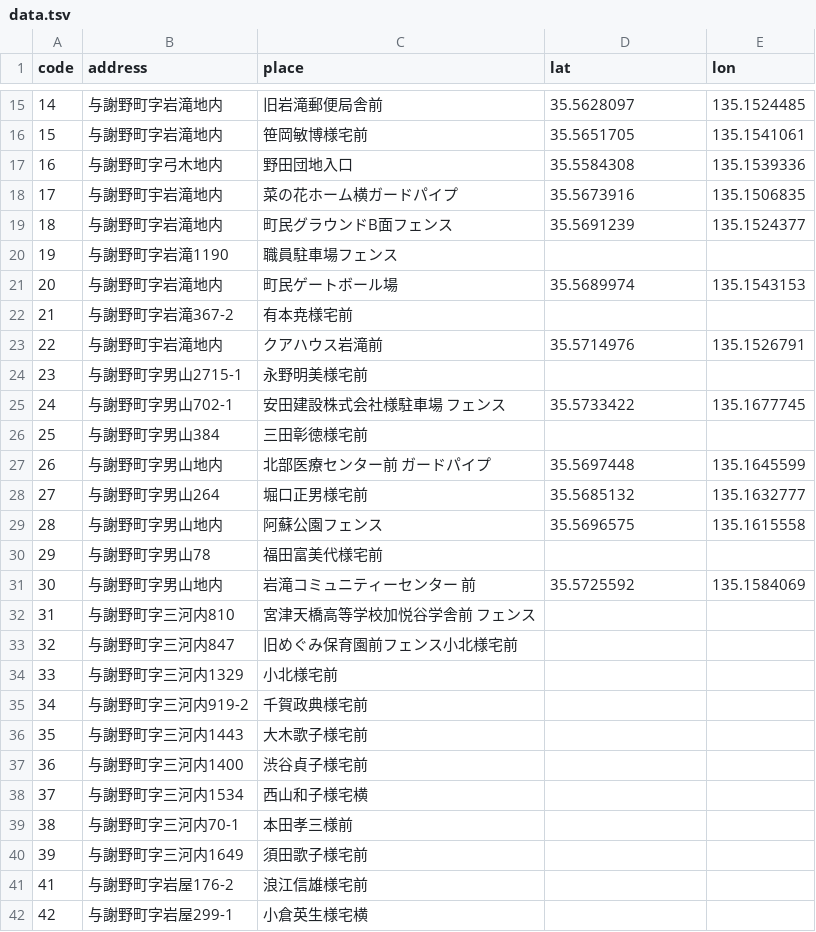
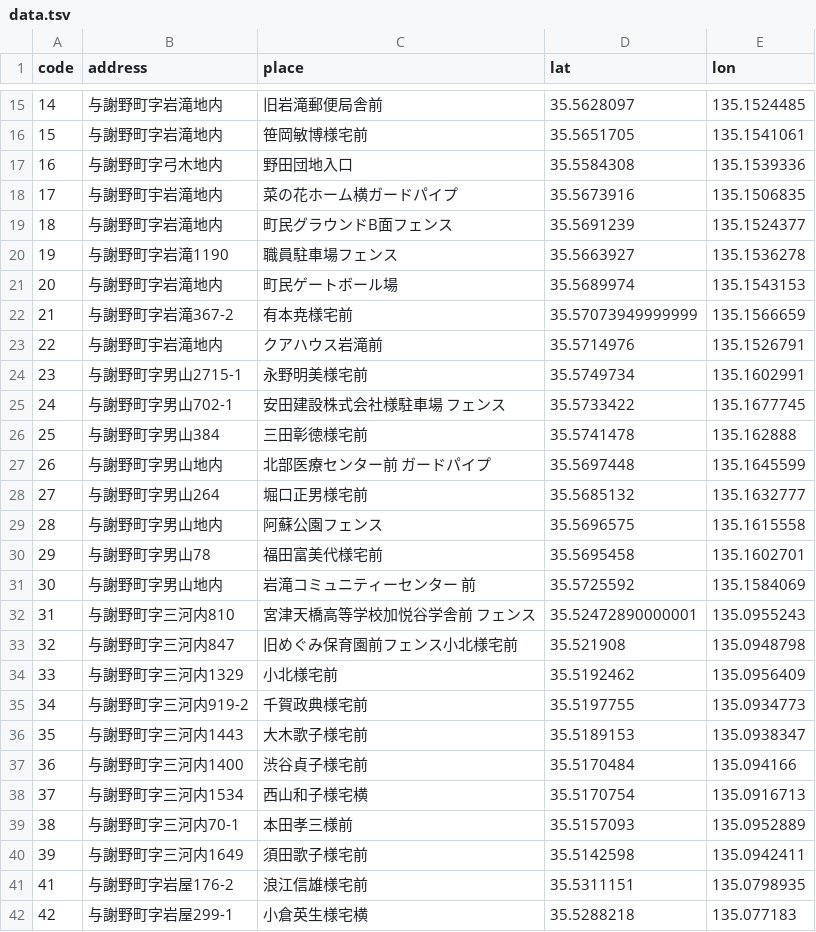
Before and after one commit to mimidesunya/miyabe-tools, a TSV file: tools/boards/data/yosano-cho/data.tsv, drawn as a sheet; only a part is shown, gaps mark what is left out; the diff covers the shown part only.

```diff
--- a/tools/boards/data/yosano-cho/data.tsv
+++ b/tools/boards/data/yosano-cho/data.tsv
@@ -19,9 +19,9 @@ code	address	place	lat	lon
 18	与謝野町字岩滝地内	町民グラウンドB面フェンス	35.5691239	135.1524377
-19	与謝野町字岩滝1190	職員駐車場フェンス		
+19	与謝野町字岩滝1190	職員駐車場フェンス	35.5663927	135.1536278
 20	与謝野町字岩滝地内	町民ゲートボール場	35.5689974	135.1543153
-21	与謝野町字岩滝367-2	有本尭様宅前		
+21	与謝野町字岩滝367-2	有本尭様宅前	35.57073949999999	135.1566659
 22	与謝野町宇岩滝地内	クアハウス岩滝前	35.5714976	135.1526791
-23	与謝野町字男山2715-1	永野明美様宅前		
+23	与謝野町字男山2715-1	永野明美様宅前	35.5749734	135.1602991
 24	与謝野町字男山702-1	安田建設株式会社様駐車場 フェンス	35.5733422	135.1677745
-25	与謝野町字男山384	三田彰徳様宅前		
+25	与謝野町字男山384	三田彰徳様宅前	35.5741478	135.162888
 26	与謝野町字男山地内	北部医療センター前 ガードパイプ	35.5697448	135.1645599
@@ -29,14 +29,14 @@ code	address	place	lat	lon
 28	与謝野町字男山地内	阿蘇公園フェンス	35.5696575	135.1615558
-29	与謝野町字男山78	福田富美代様宅前		
+29	与謝野町字男山78	福田富美代様宅前	35.5695458	135.1602701
 30	与謝野町字男山地内	岩滝コミュニティーセンター 前	35.5725592	135.1584069
-31	与謝野町字三河内810	宮津天橋高等学校加悦谷学舎前 フェンス		
-32	与謝野町字三河内847	旧めぐみ保育園前フェンス小北様宅前		
-33	与謝野町字三河内1329	小北様宅前		
-34	与謝野町字三河内919-2	千賀政典様宅前		
-35	与謝野町字三河内1443	大木歌子様宅前		
-36	与謝野町字三河内1400	渋谷貞子様宅前		
-37	与謝野町字三河内1534	西山和子様宅横		
-38	与謝野町字三河内70-1	本田孝三様前		
-39	与謝野町字三河内1649	須田歌子様宅前		
-41	与謝野町字岩屋176-2	浪江信雄様宅前		
-42	与謝野町字岩屋299-1	小倉英生様宅横		
+31	与謝野町字三河内810	宮津天橋高等学校加悦谷学舎前 フェンス	35.52472890000001	135.0955243
+32	与謝野町字三河内847	旧めぐみ保育園前フェンス小北様宅前	35.521908	135.0948798
+33	与謝野町字三河内1329	小北様宅前	35.5192462	135.0956409
+34	与謝野町字三河内919-2	千賀政典様宅前	35.5197755	135.0934773
+35	与謝野町字三河内1443	大木歌子様宅前	35.5189153	135.0938347
+36	与謝野町字三河内1400	渋谷貞子様宅前	35.5170484	135.094166
+37	与謝野町字三河内1534	西山和子様宅横	35.5170754	135.0916713
+38	与謝野町字三河内70-1	本田孝三様前	35.5157093	135.0952889
+39	与謝野町字三河内1649	須田歌子様宅前	35.5142598	135.0942411
+41	与謝野町字岩屋176-2	浪江信雄様宅前	35.5311151	135.0798935
+42	与謝野町字岩屋299-1	小倉英生様宅横	35.5288218	135.077183
```
Also changed, not shown: 168 edited cells elsewhere in this file, 45 other files.
